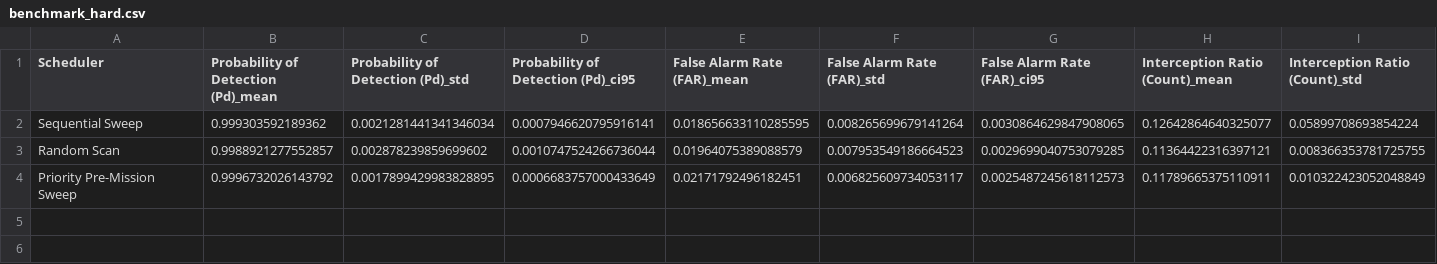
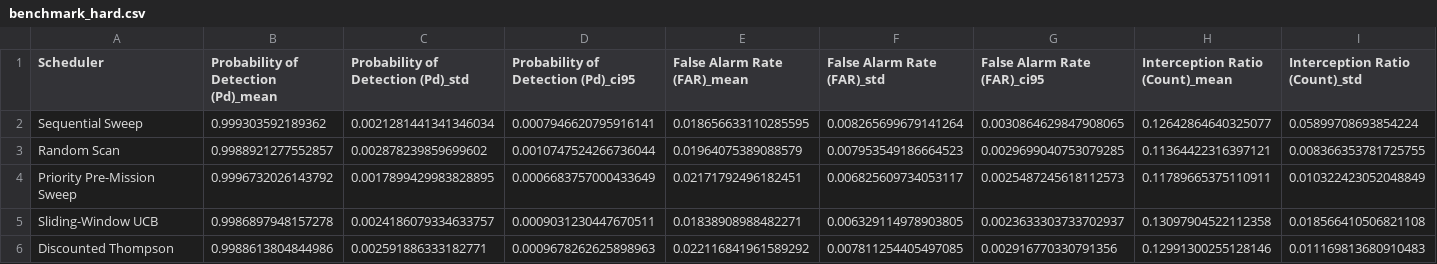
Before and after one commit to avikengineer007/Dristi_adaptive_ML_es_scheduler, a CSV file: results/summaries/benchmark_hard.csv, drawn as a sheet; only a part is shown; rows hold the shown columns only; the diff names each change by its address in the sheet, - before the commit and + after, or states it on an @@ line.

Commit message:
Phase 3: Implement SlidingWindowUCB and DiscountedThompson bandit schedulers, tuning, ablation, and 30-seed benchmark

```diff
--- a/results/summaries/benchmark_hard.csv
+++ b/results/summaries/benchmark_hard.csv
+row 5: Sliding-Window UCB | 0.9986897948157278 | 0.0024186079334633757 | 0.0009031230447670511 | 0.01838908988482271 | 0.006329114978903805 | 0.0023633303733702937 | 0.13097904522112358 | 0.018566410506821108
+row 6: Discounted Thompson | 0.9988613804844986 | 0.002591886333182771 | 0.0009678262625898963 | 0.022116841961589292 | 0.007811254405497085 | 0.002916770330791356 | 0.12991300255128146 | 0.011169813680910483
```
Also changed, not shown: results/summaries/benchmark_easy.csv, results/summaries/benchmark_medium.csv, 15 other files.
